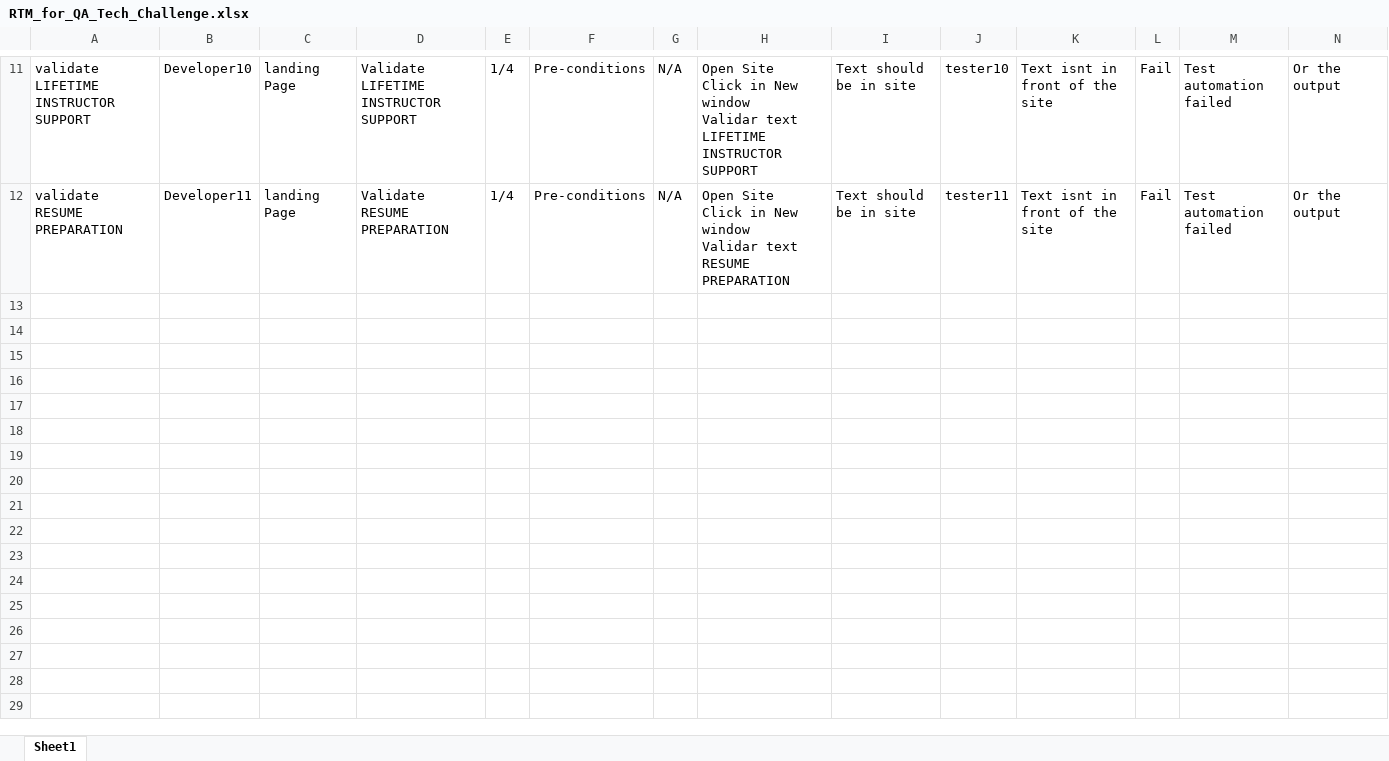
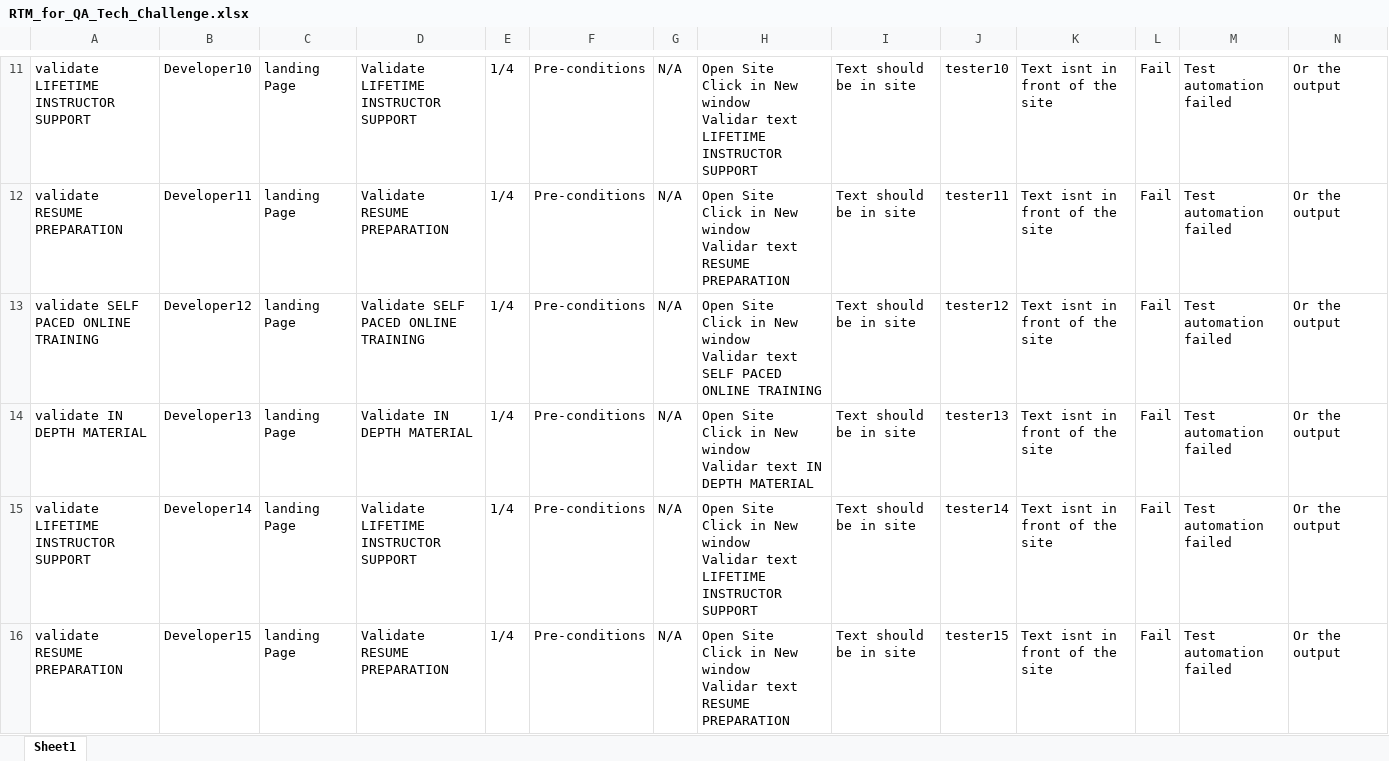
Before and after one commit to RobertAVH/Stori-QA-Automation_challenge, an Excel workbook: data/RTM_for_QA_Tech_Challenge.xlsx, sheet Sheet1, drawn as a sheet; only a part is shown, gaps mark what is left out; values as stored, in another font and other column widths than the file's, no borders; conditional formats not drawn; ↵ is a line break in a cell; the diff names each change by its address in the sheet, - before the commit and + after, or states it on an @@ line.

```diff
--- a/data/RTM_for_QA_Tech_Challenge.xlsx (sheet Sheet1)
+++ b/data/RTM_for_QA_Tech_Challenge.xlsx (sheet Sheet1)
+row 13: validate SELF PACED ONLINE TRAINING | Developer12 | landing Page | Validate SELF PACED ONLINE TRAINING | 1/4 | Pre-conditions | N/A | Open Site ↵ Click in New window ↵ Validar text SELF PACED ONLINE TRAINING | Text should be in site | tester12 | Text isnt in front of the site | Fail | Test automation failed | Or the output
+row 14: validate IN DEPTH MATERIAL | Developer13 | landing Page | Validate IN DEPTH MATERIAL | 1/4 | Pre-conditions | N/A | Open Site ↵ Click in New window ↵ Validar text IN DEPTH MATERIAL | Text should be in site | tester13 | Text isnt in front of the site | Fail | Test automation failed | Or the output
+row 15: validate LIFETIME INSTRUCTOR SUPPORT | Developer14 | landing Page | Validate LIFETIME INSTRUCTOR SUPPORT | 1/4 | Pre-conditions | N/A | Open Site ↵ Click in New window ↵ Validar text LIFETIME INSTRUCTOR SUPPORT | Text should be in site | tester14 | Text isnt in front of the site | Fail | Test automation failed | Or the output
+row 16: validate RESUME PREPARATION | Developer15 | landing Page | Validate RESUME PREPARATION | 1/4 | Pre-conditions | N/A | Open Site ↵ Click in New window ↵ Validar text RESUME PREPARATION | Text should be in site | tester15 | Text isnt in front of the site | Fail | Test automation failed | Or the output
```
Also changed, not shown: 10 other files.
